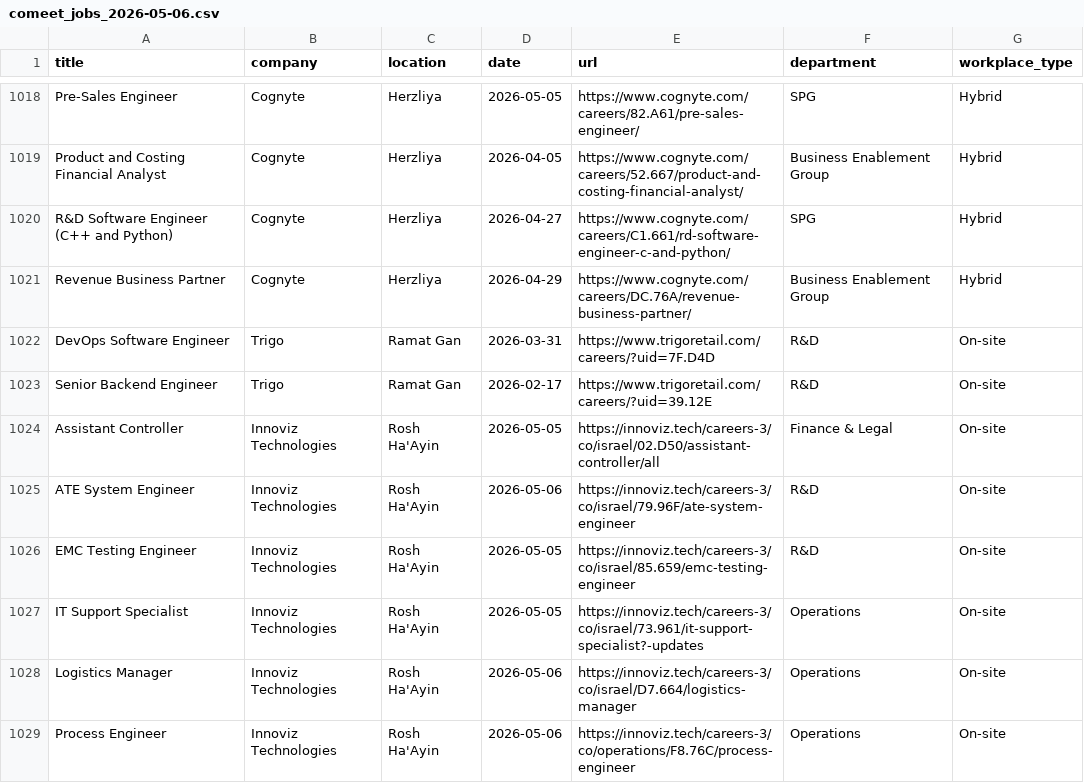
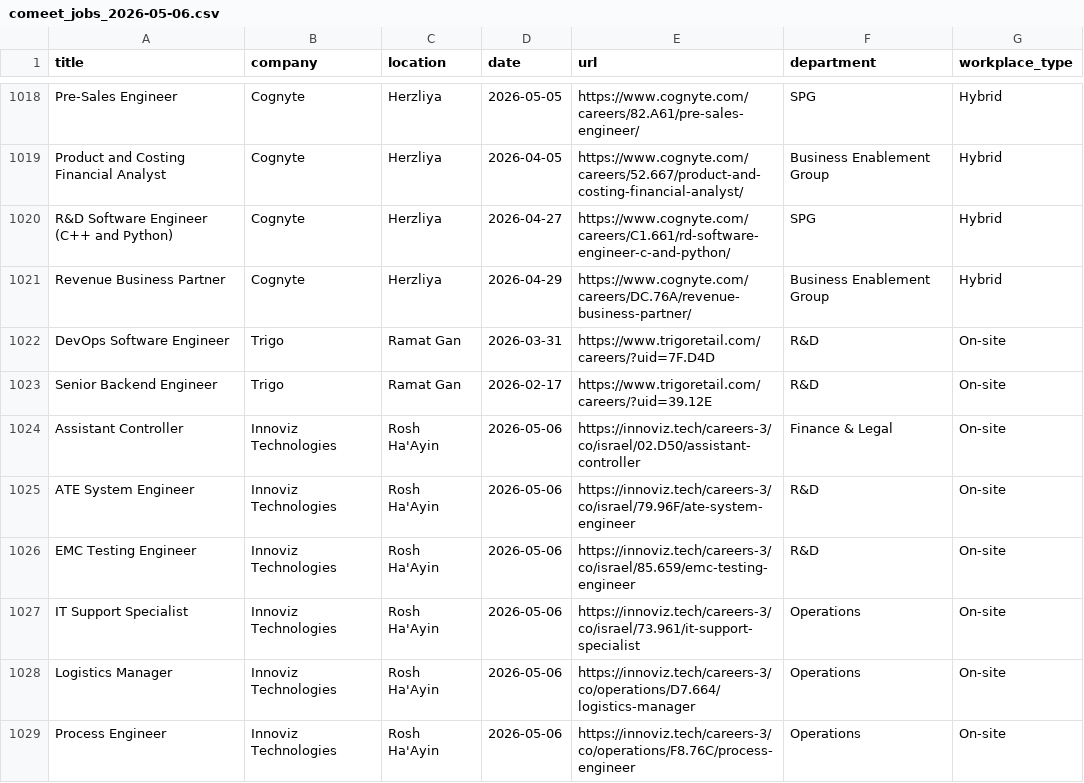
Before and after one commit to Genys30/jobfinder1, a CSV file: comeet_jobs_2026-05-06.csv, drawn as a sheet; only a part is shown, gaps mark what is left out; the diff covers the shown part only.

```diff
--- a/comeet_jobs_2026-05-06.csv
+++ b/comeet_jobs_2026-05-06.csv
@@ -1023,7 +1023,7 @@ DevOps Software Engineer,Trigo,Ramat Gan,2026-03-31,https://www.trigoretail.com/
 Senior Backend Engineer,Trigo,Ramat Gan,2026-02-17,https://www.trigoretail.com/careers/?uid=39.12E,R&D,On-site
-Assistant Controller,Innoviz Technologies,Rosh Ha'Ayin,2026-05-05,https://innoviz.tech/careers-3/co/israel/02.D50/assistant-controller/all,Finance & Legal,On-site
+Assistant Controller,Innoviz Technologies,Rosh Ha'Ayin,2026-05-06,https://innoviz.tech/careers-3/co/israel/02.D50/assistant-controller,Finance & Legal,On-site
 ATE System Engineer,Innoviz Technologies,Rosh Ha'Ayin,2026-05-06,https://innoviz.tech/careers-3/co/israel/79.96F/ate-system-engineer,R&D,On-site
-EMC Testing Engineer,Innoviz Technologies,Rosh Ha'Ayin,2026-05-05,https://innoviz.tech/careers-3/co/israel/85.659/emc-testing-engineer,R&D,On-site
-IT Support Specialist,Innoviz Technologies,Rosh Ha'Ayin,2026-05-05,https://innoviz.tech/careers-3/co/israel/73.961/it-support-specialist?-updates,Operations,On-site
-Logistics Manager,Innoviz Technologies,Rosh Ha'Ayin,2026-05-06,https://innoviz.tech/careers-3/co/israel/D7.664/logistics-manager,Operations,On-site
+EMC Testing Engineer,Innoviz Technologies,Rosh Ha'Ayin,2026-05-06,https://innoviz.tech/careers-3/co/israel/85.659/emc-testing-engineer,R&D,On-site
+IT Support Specialist,Innoviz Technologies,Rosh Ha'Ayin,2026-05-06,https://innoviz.tech/careers-3/co/israel/73.961/it-support-specialist,Operations,On-site
+Logistics Manager,Innoviz Technologies,Rosh Ha'Ayin,2026-05-06,https://innoviz.tech/careers-3/co/operations/D7.664/logistics-manager,Operations,On-site
 Process Engineer,Innoviz Technologies,Rosh Ha'Ayin,2026-05-06,https://innoviz.tech/careers-3/co/operations/F8.76C/process-engineer,Operations,On-site
```
Also changed, not shown: 81 edited cells elsewhere in this file, lever_jobs_2026-05-06.csv, 1 other file.
